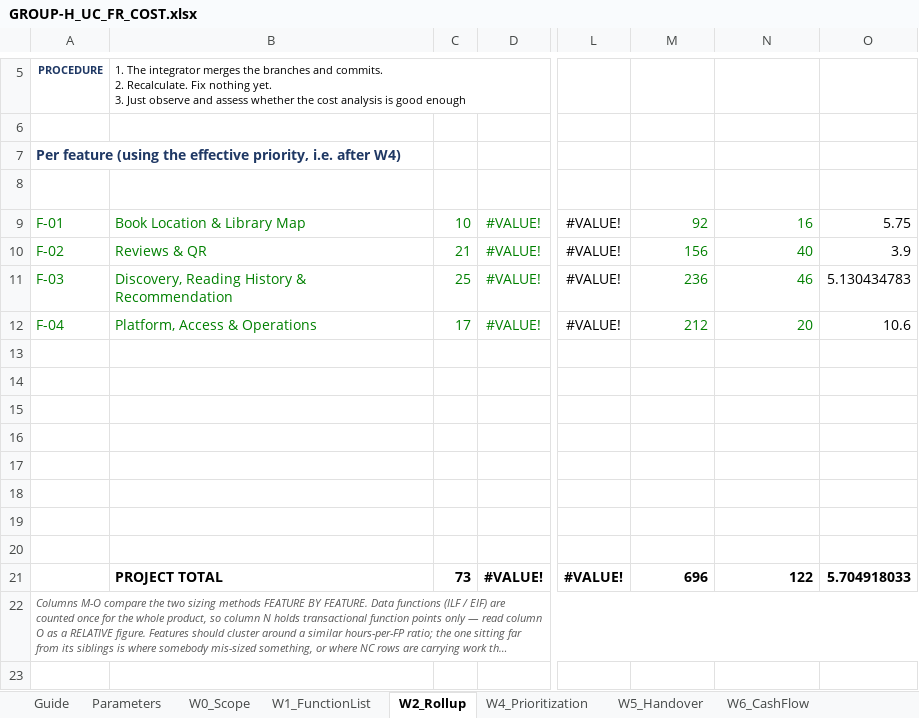
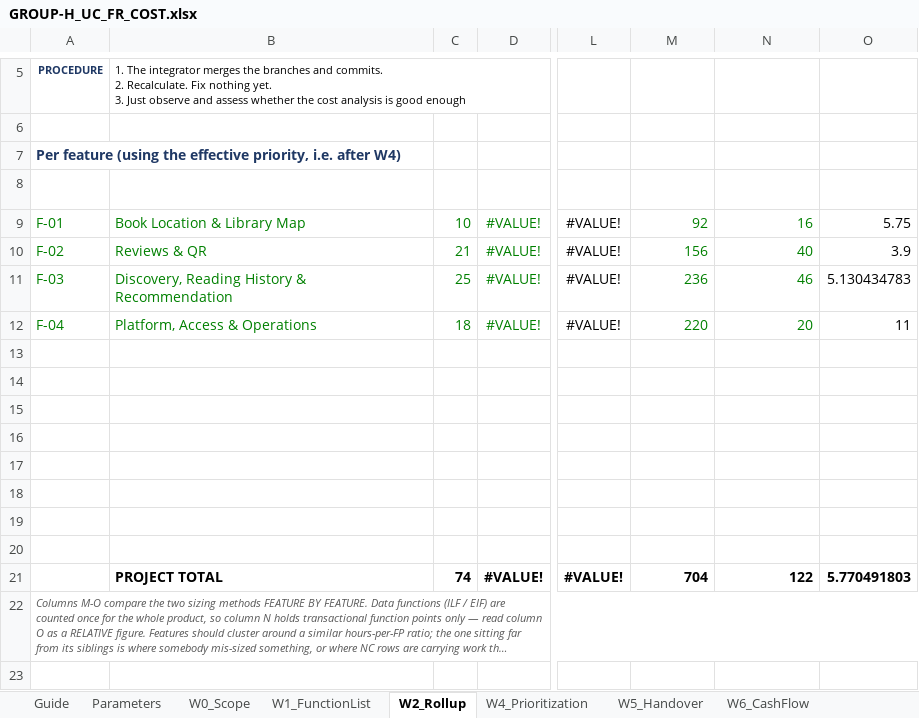
Before and after one commit to chihvcte-beep/dbiz2-group-h, an Excel workbook: [DBIZ 2] GROUP H/GROUP-H_UC_FR_COST.xlsx, sheet W2_Rollup, drawn as a sheet; only a part is shown, gaps mark what is left out; long unchanged cells end in …; values as stored, in another font and other column widths than the file's, no borders; the diff names each change by its address in the sheet, - before the commit and + after, or states it on an @@ line.

```diff
--- a/[DBIZ 2] GROUP H/GROUP-H_UC_FR_COST.xlsx (sheet W2_Rollup)
+++ b/[DBIZ 2] GROUP H/GROUP-H_UC_FR_COST.xlsx (sheet W2_Rollup)
-C12 (L2): 17
+C12 (L2): 18
-M12 (Bottom-up h): 212
+M12 (Bottom-up h): 220
-O12 (Bottom-up h per FP): 10.6
+O12 (Bottom-up h per FP): 11
-C21 (L2): 73
+C21 (L2): 74
-M21 (Bottom-up h): 696
+M21 (Bottom-up h): 704
-O21 (Bottom-up h per FP): 5.704918033
+O21 (Bottom-up h per FP): 5.770491803
```
Also changed, not shown: sheet W1_FunctionList, sheet W4_Prioritization, formulas that keep their value, 53 other files.
